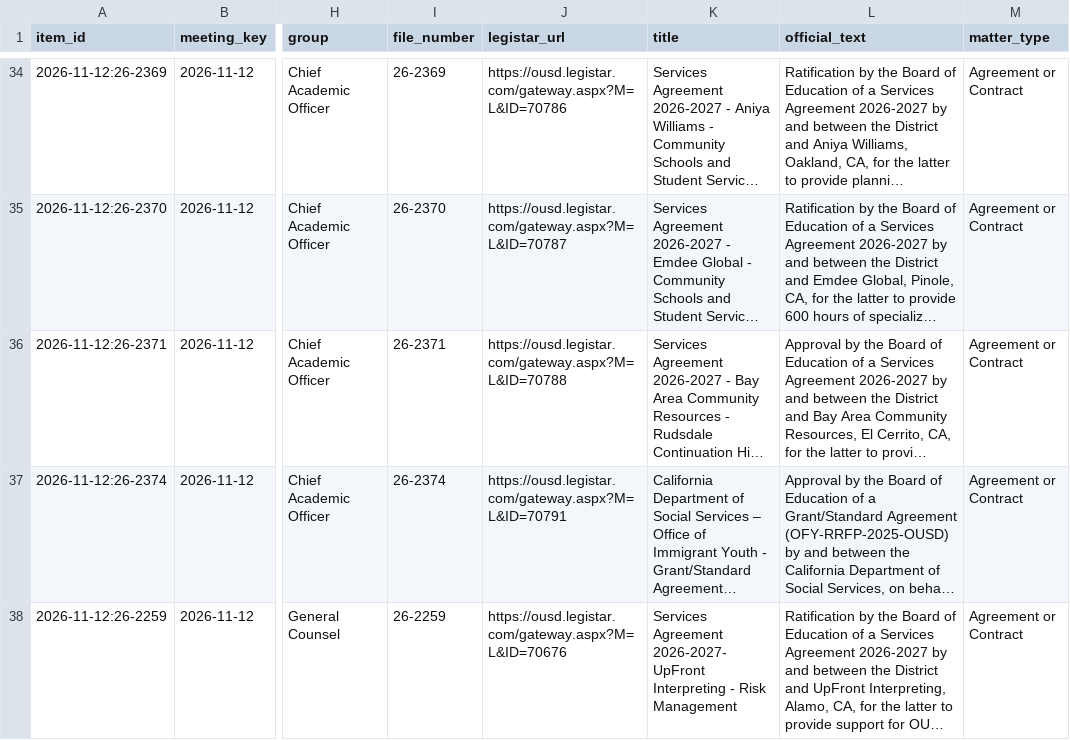
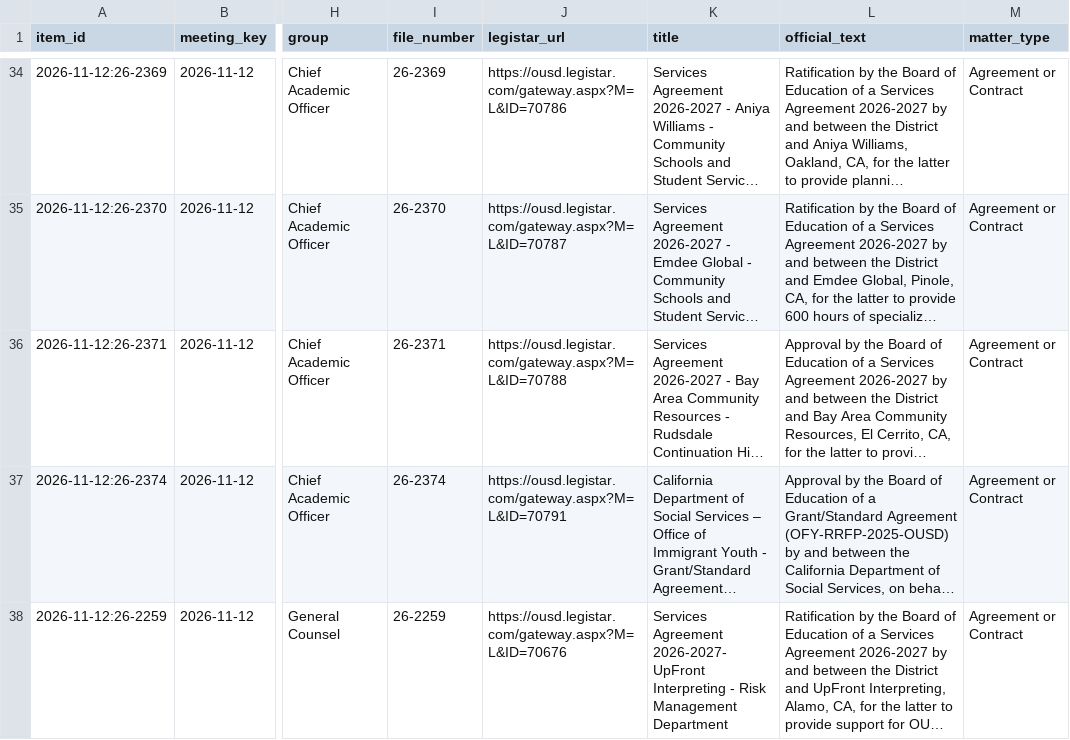
Before and after one commit to oakvs/ousd-consent-data, a CSV file: data/exports/meetings/2026-11-12.csv, drawn as a sheet; only a part is shown, gaps mark what is left out; long unchanged cells end in …; the diff names each change by its address in the sheet, - before the commit and + after, or states it on an @@ line.

```diff
--- a/data/exports/meetings/2026-11-12.csv
+++ b/data/exports/meetings/2026-11-12.csv
-K38 (title): …Risk Management
+K38 (title): …Risk Management Department
```
Also changed, not shown: data/exports/meetings.csv, 8 other files.
